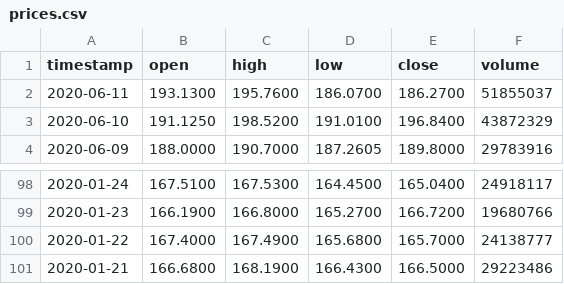
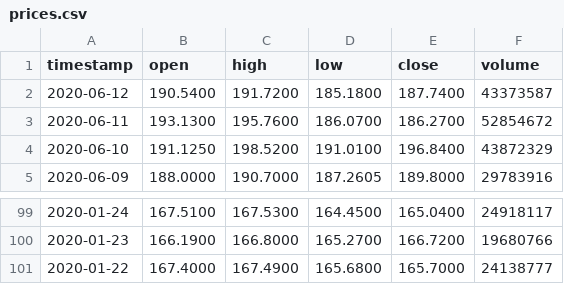
Before and after one commit to cbertus6/robo-advisor, a CSV file: data/prices.csv, drawn as a sheet; only a part is shown, gaps mark what is left out.

Commit message:
Created a line chart to track stock closing prices over time

```diff
--- a/data/prices.csv
+++ b/data/prices.csv
@@ -1,3 +1,4 @@
 timestamp,open,high,low,close,volume
-2020-06-11,193.1300,195.7600,186.0700,186.2700,51855037
+2020-06-12,190.5400,191.7200,185.1800,187.7400,43373587
+2020-06-11,193.1300,195.7600,186.0700,186.2700,52854672
 2020-06-10,191.1250,198.5200,191.0100,196.8400,43872329
@@ -100,2 +101 @@ timestamp,open,high,low,close,volume
 2020-01-22,167.4000,167.4900,165.6800,165.7000,24138777
-2020-01-21,166.6800,168.1900,166.4300,166.5000,29223486
```
Also changed, not shown: 1 other file.
